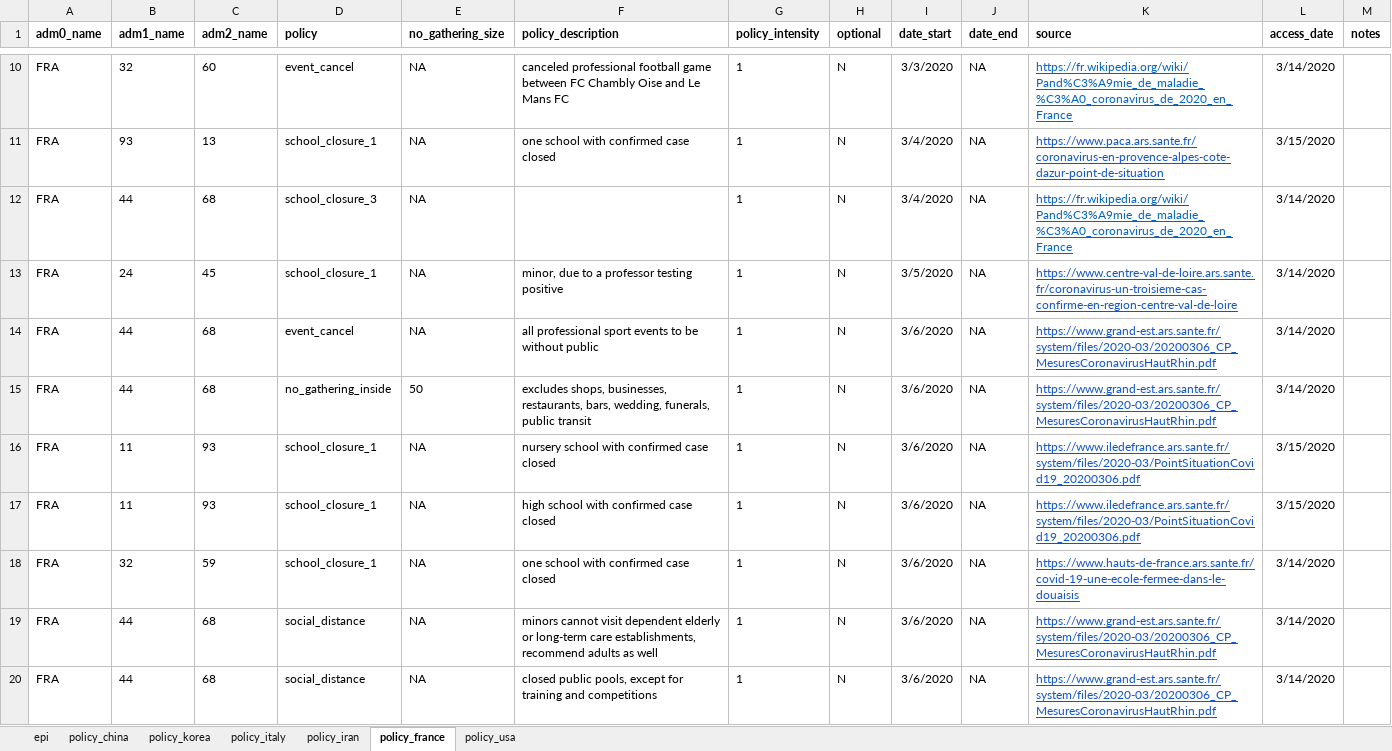
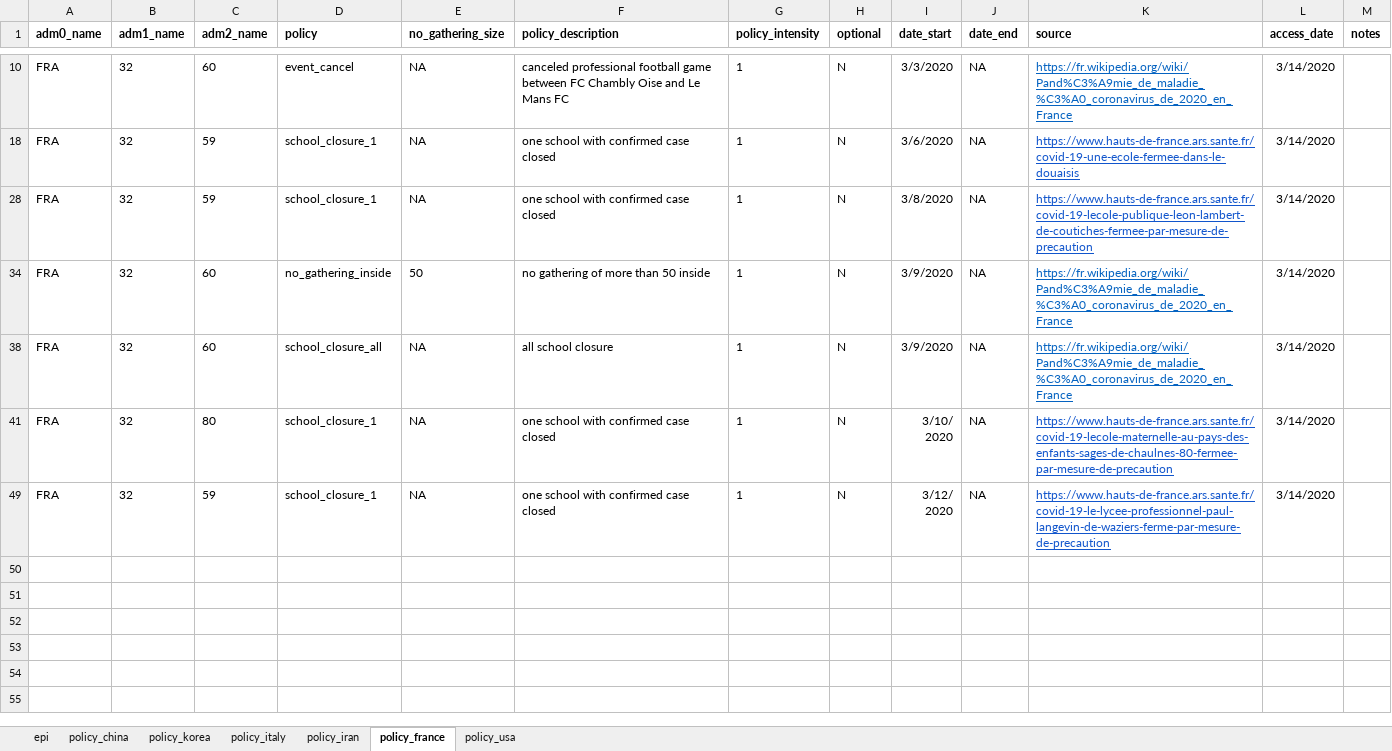
Before and after one commit to Global-Policy-Lab/gpl-covid, an Excel workbook: data/raw/multi_country/data_sources.xlsx, sheet policy_france, drawn as a sheet; only a part is shown, gaps mark what is left out; the shorter side is filled out with more unchanged rows; values as stored, in another font and other column widths than the file's, no borders; charts and pictures not drawn; the diff covers the shown part only; the diff names each change by its address in the sheet, - before the commit and + after, or states it on an @@ line.

```diff
--- a/data/raw/multi_country/data_sources.xlsx (sheet policy_france)
+++ b/data/raw/multi_country/data_sources.xlsx (sheet policy_france)
@@ row 11 hidden: FRA | 93 | 13 | school_closure_1 | NA | one school with confirmed case closed | 1 | N | 3/4/2020 | NA | https://www.paca.ars.sante.fr/coronavirus-en-provence-alpes-cote-dazur-point-de-situation | 3/15/2020 @@
@@ row 12 hidden: FRA | 44 | 68 | school_closure_3 | NA |  | 1 | N | 3/4/2020 | NA | https://fr.wikipedia.org/wiki/Pand%C3%A9mie_de_maladie_%C3%A0_coronavirus_de_2020_en_France | 3/14/2020 @@
@@ row 13 hidden: FRA | 24 | 45 | school_closure_1 | NA | minor, due to a professor testing positive | 1 | N | 3/5/2020 | NA | https://www.centre-val-de-loire.ars.sante.fr/coronavirus-un-troisieme-cas-confirme-en-region-centre-val-de-loire | 3/14/2020 @@
@@ row 14 hidden: FRA | 44 | 68 | event_cancel | NA | all professional sport events to be without public | 1 | N | 3/6/2020 | NA | https://www.grand-est.ars.sante.fr/system/files/2020-03/20200306_CP_MesuresCoronavirusHautRhin.pdf | 3/14/2020 @@
@@ row 15 hidden: FRA | 44 | 68 | no_gathering_inside | 50 | excludes shops, businesses, restaurants, bars, wedding, funerals, public transit | 1 | N | 3/6/2020 | NA | https://www.grand-est.ars.sante.fr/system/files/2020-03/20200306_CP_MesuresCoronavirusHautRhin.pdf | 3/14/2020 @@
@@ row 16 hidden: FRA | 11 | 93 | school_closure_1 | NA | nursery school with confirmed case closed | 1 | N | 3/6/2020 | NA | https://www.iledefrance.ars.sante.fr/system/files/2020-03/PointSituationCovid19_20200306.pdf | 3/15/2020 @@
@@ row 17 hidden: FRA | 11 | 93 | school_closure_1 | NA | high school with confirmed case closed | 1 | N | 3/6/2020 | NA | https://www.iledefrance.ars.sante.fr/system/files/2020-03/PointSituationCovid19_20200306.pdf | 3/15/2020 @@
@@ row 19 hidden: FRA | 44 | 68 | social_distance | NA | minors cannot visit dependent elderly or long-term care establishments, recommend adults as well | 1 | N | 3/6/2020 | NA | https://www.grand-est.ars.sante.fr/system/files/2020-03/20200306_CP_MesuresCoronavirusHautRhin.pdf | 3/14/2020 @@
@@ row 20 hidden: FRA | 44 | 68 | social_distance | NA | closed public pools, except for training and competitions | 1 | N | 3/6/2020 | NA | https://www.grand-est.ars.sante.fr/system/files/2020-03/20200306_CP_MesuresCoronavirusHautRhin.pdf | 3/14/2020 @@
```
Also changed, not shown: 43 hidden or unhidden rows elsewhere in this sheet, sheet policy_usa, sheet policy_italy, sheet policy_china, 1 other file.
